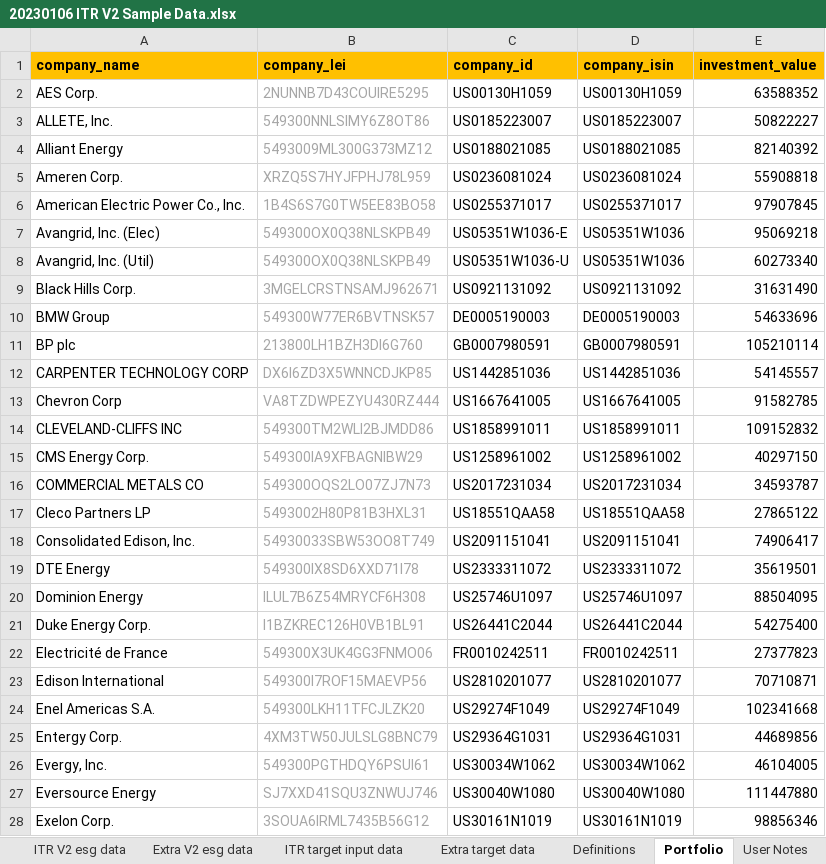
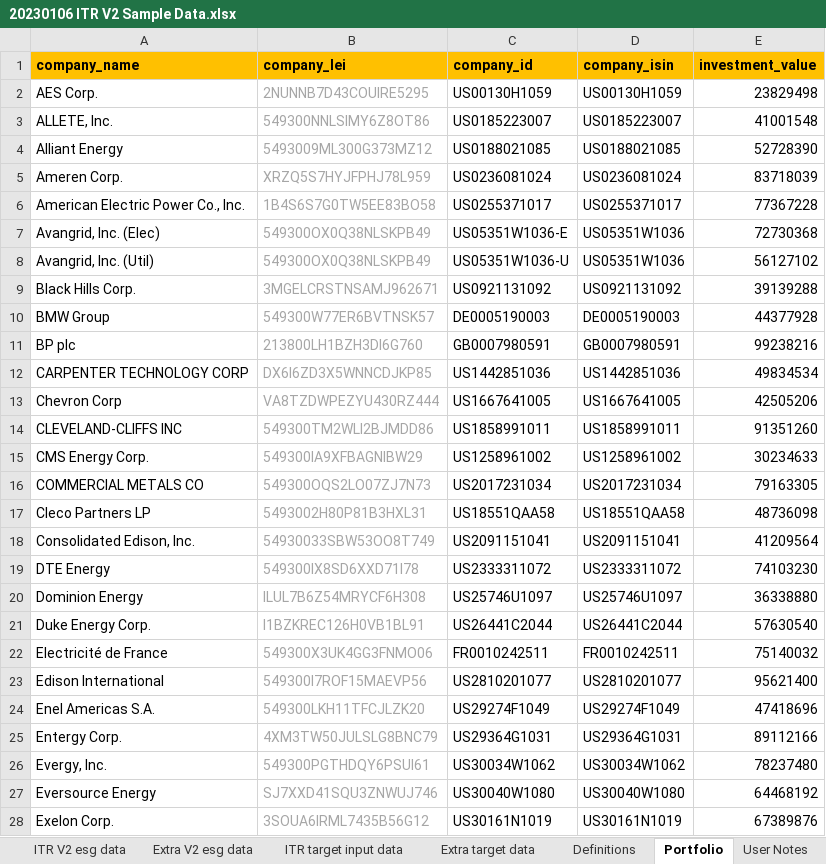
Before and after one commit to os-climate/ITR, an Excel workbook: examples/data/20230106 ITR V2 Sample Data.xlsx, sheet Portfolio, drawn as a sheet; only a part is shown; values as stored, in another font and other column widths than the file's, no borders; the diff covers the shown part only; the diff names each change by its address in the sheet, - before the commit and + after, or states it on an @@ line.

```diff
--- a/examples/data/20230106 ITR V2 Sample Data.xlsx (sheet Portfolio)
+++ b/examples/data/20230106 ITR V2 Sample Data.xlsx (sheet Portfolio)
-E2 (investment_value): 63588352
+E2 (investment_value): 23829498
-E3 (investment_value): 50822227
+E3 (investment_value): 41001548
-E4 (investment_value): 82140392
+E4 (investment_value): 52728390
-E5 (investment_value): 55908818
+E5 (investment_value): 83718039
-E6 (investment_value): 97907845
+E6 (investment_value): 77367228
-E7 (investment_value): 95069218
+E7 (investment_value): 72730368
-E8 (investment_value): 60273340
+E8 (investment_value): 56127102
-E9 (investment_value): 31631490
+E9 (investment_value): 39139288
-E10 (investment_value): 54633696
+E10 (investment_value): 44377928
-E11 (investment_value): 105210114
+E11 (investment_value): 99238216
-E12 (investment_value): 54145557
+E12 (investment_value): 49834534
-E13 (investment_value): 91582785
+E13 (investment_value): 42505206
-E14 (investment_value): 109152832
+E14 (investment_value): 91351260
-E15 (investment_value): 40297150
+E15 (investment_value): 30234633
-E16 (investment_value): 34593787
+E16 (investment_value): 79163305
-E17 (investment_value): 27865122
+E17 (investment_value): 48736098
-E18 (investment_value): 74906417
+E18 (investment_value): 41209564
-E19 (investment_value): 35619501
+E19 (investment_value): 74103230
-E20 (investment_value): 88504095
+E20 (investment_value): 36338880
-E21 (investment_value): 54275400
+E21 (investment_value): 57630540
-E22 (investment_value): 27377823
+E22 (investment_value): 75140032
-E23 (investment_value): 70710871
+E23 (investment_value): 95621400
-E24 (investment_value): 102341668
+E24 (investment_value): 47418696
-E25 (investment_value): 44689856
+E25 (investment_value): 89112166
-E26 (investment_value): 46104005
+E26 (investment_value): 78237480
-E27 (investment_value): 111447880
+E27 (investment_value): 64468192
-E28 (investment_value): 98856346
+E28 (investment_value): 67389876
```
Also changed, not shown: 83 edited cells elsewhere in this sheet, sheet ITR V2 input data, examples/data/20220927 ITR V2 Sample Data.xlsx, 14 other files.
